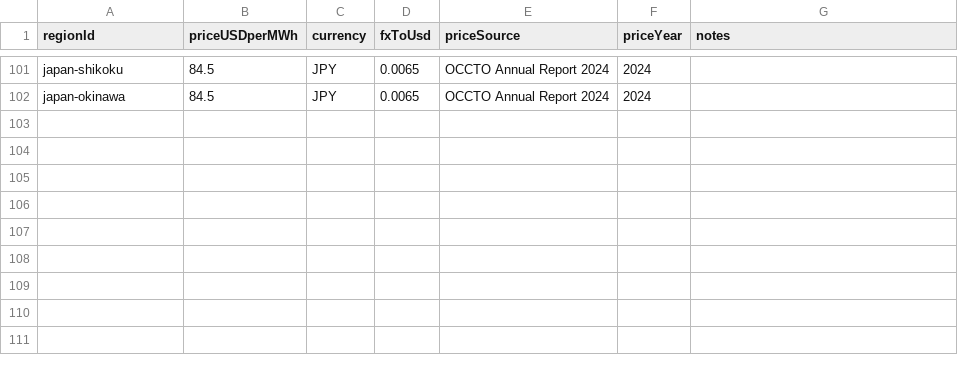
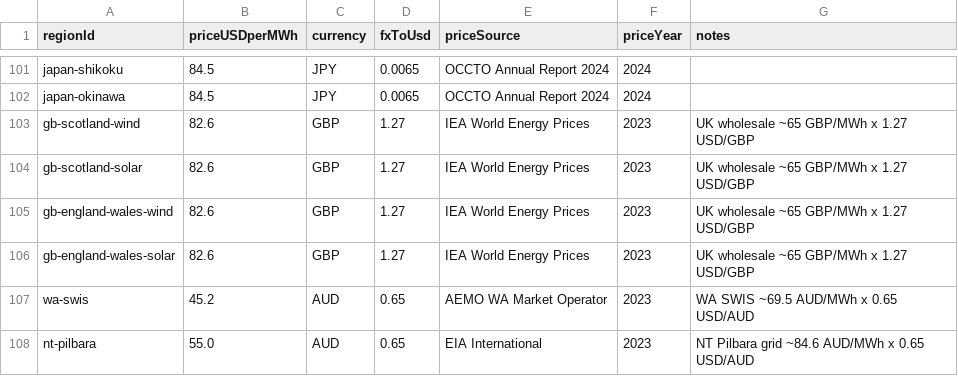
Before and after one commit to honeybeesquad/every-last-joule-dashboard, a CSV file: data/static-prices.csv, drawn as a sheet; only a part is shown, gaps mark what is left out; the diff names each change by its address in the sheet, - before the commit and + after, or states it on an @@ line.

```diff
--- a/data/static-prices.csv
+++ b/data/static-prices.csv
+row 103: gb-scotland-wind | 82.6 | GBP | 1.27 | IEA World Energy Prices | 2023 | UK wholesale ~65 GBP/MWh x 1.27 USD/GBP
+row 104: gb-scotland-solar | 82.6 | GBP | 1.27 | IEA World Energy Prices | 2023 | UK wholesale ~65 GBP/MWh x 1.27 USD/GBP
+row 105: gb-england-wales-wind | 82.6 | GBP | 1.27 | IEA World Energy Prices | 2023 | UK wholesale ~65 GBP/MWh x 1.27 USD/GBP
+row 106: gb-england-wales-solar | 82.6 | GBP | 1.27 | IEA World Energy Prices | 2023 | UK wholesale ~65 GBP/MWh x 1.27 USD/GBP
+row 107: wa-swis | 45.2 | AUD | 0.65 | AEMO WA Market Operator | 2023 | WA SWIS ~69.5 AUD/MWh x 0.65 USD/AUD
+row 108: nt-pilbara | 55.0 | AUD | 0.65 | EIA International | 2023 | NT Pilbara grid ~84.6 AUD/MWh x 0.65 USD/AUD
```
Also changed, not shown: 2 other files.
